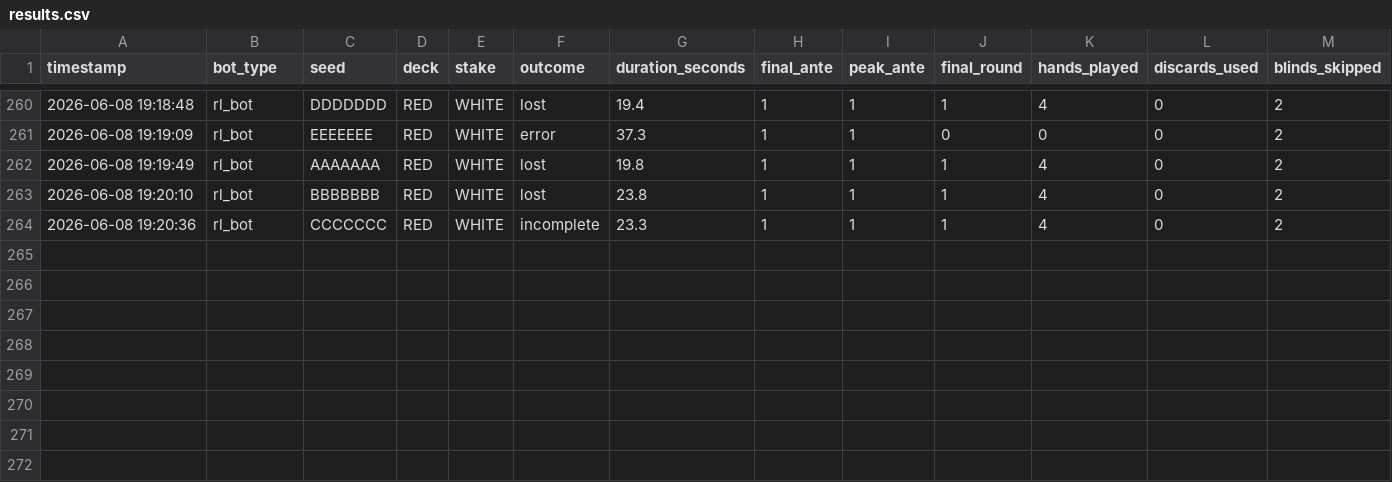
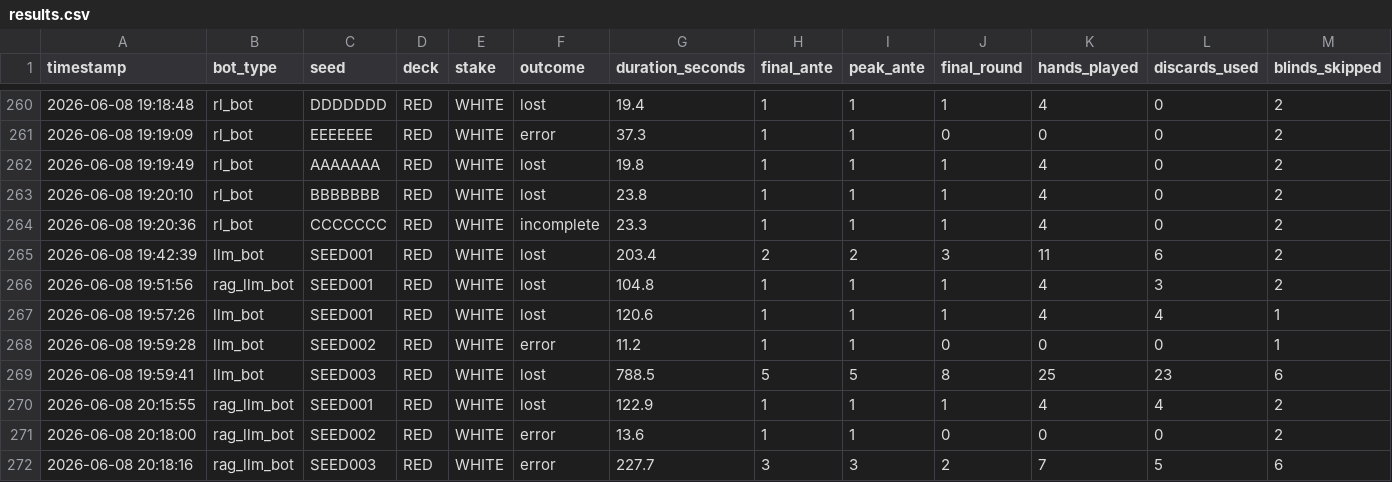
Before and after one commit to VinayakMaharaj/balatro_research, a CSV file: results.csv, drawn as a sheet; only a part is shown, gaps mark what is left out; rows hold the shown columns only; the diff names each change by its address in the sheet, - before the commit and + after, or states it on an @@ line.

```diff
--- a/results.csv
+++ b/results.csv
+row 265: 2026-06-08 19:42:39 | llm_bot | SEED001 | RED | WHITE | lost | 203.4 | 2 | 2 | 3 | 11 | 6 | 2
+row 266: 2026-06-08 19:51:56 | rag_llm_bot | SEED001 | RED | WHITE | lost | 104.8 | 1 | 1 | 1 | 4 | 3 | 2
+row 267: 2026-06-08 19:57:26 | llm_bot | SEED001 | RED | WHITE | lost | 120.6 | 1 | 1 | 1 | 4 | 4 | 1
+row 268: 2026-06-08 19:59:28 | llm_bot | SEED002 | RED | WHITE | error | 11.2 | 1 | 1 | 0 | 0 | 0 | 1
+row 269: 2026-06-08 19:59:41 | llm_bot | SEED003 | RED | WHITE | lost | 788.5 | 5 | 5 | 8 | 25 | 23 | 6
+row 270: 2026-06-08 20:15:55 | rag_llm_bot | SEED001 | RED | WHITE | lost | 122.9 | 1 | 1 | 1 | 4 | 4 | 2
+row 271: 2026-06-08 20:18:00 | rag_llm_bot | SEED002 | RED | WHITE | error | 13.6 | 1 | 1 | 0 | 0 | 0 | 2
+row 272: 2026-06-08 20:18:16 | rag_llm_bot | SEED003 | RED | WHITE | error | 227.7 | 3 | 3 | 2 | 7 | 5 | 6
```
Also changed, not shown: 3 other files.
